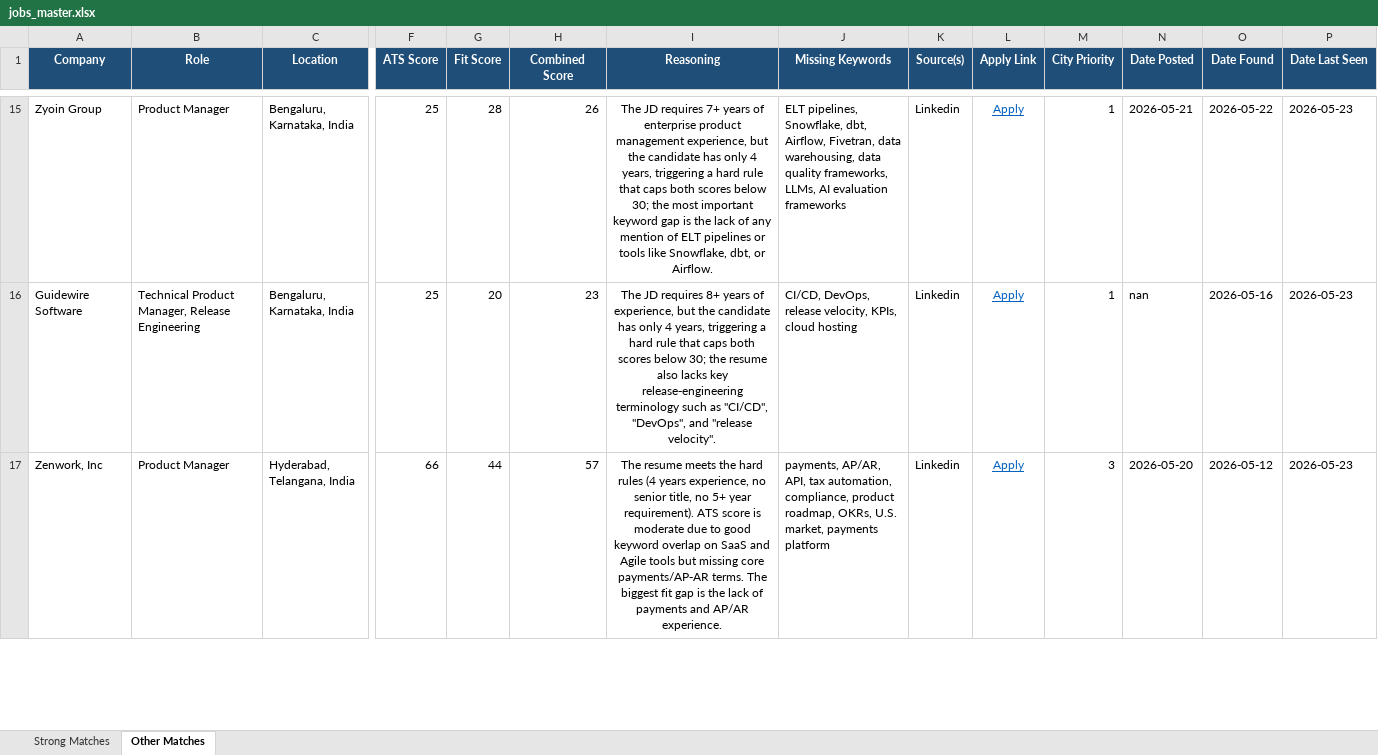
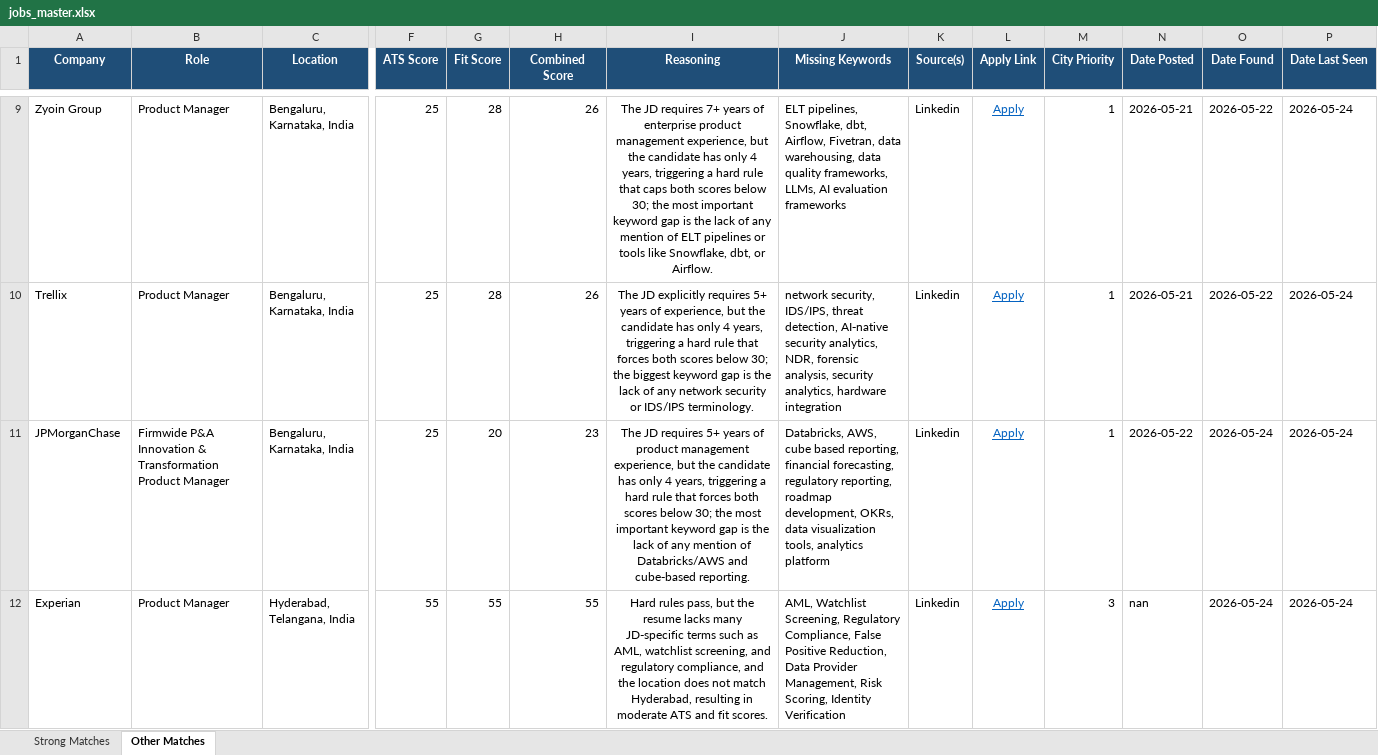
Before and after one commit to anirbanp19/Job-Tracker, an Excel workbook: output/jobs_master.xlsx, sheet Other Matches, drawn as a sheet; only a part is shown, gaps mark what is left out; values as stored, in another font and other column widths than the file's, no borders; removed rows and columns are numbered as before the commit, all else as after; rows hold the shown columns only; the diff covers the shown part only; the diff names each change by its address in the sheet, - before the commit and + after, or states it on an @@ line.

```diff
--- a/output/jobs_master.xlsx (sheet Other Matches)
+++ b/output/jobs_master.xlsx (sheet Other Matches)
-P9 (Date Last Seen): 2026-05-23
+P9 (Date Last Seen): 2026-05-24
+row 10: Trellix | Product Manager | Bengaluru, Karnataka, India | 25 | 28 | 26 | The JD explicitly requires 5+ years of experience, but the candidate has only 4 years, triggering a hard rule that forces both scores below 30; the biggest keyword gap is the lack of any network security or IDS/IPS terminology. | network security, IDS/IPS, threat detection, AI‑native security analytics, NDR, forensic analysis, security analytics, hardware integration | Linkedin | Apply | 1 | 2026-05-21 | 2026-05-22 | 2026-05-24
-A11 (Company): Guidewire Software
+A11 (Company): JPMorganChase
-B11 (Role): Technical Product Manager, Release Engineering
+B11 (Role): Firmwide P&A Innovation & Transformation Product Manager
-I11 (Reasoning): …JD requires 8+ years of experience, but the candidate has only 4 years, triggering a hard rule that caps both scores below 30; the resume also lacks key release‑engineering terminology such as "CI/CD", "DevOps", and "release velocity".
+I11 (Reasoning): …JD requires 5+ years of product management experience, but the candidate has only 4 years, triggering a hard rule that forces both scores below 30; the most important keyword gap is the lack of any mention of Databricks/AWS and cube‑based reporting.
-J11 (Missing Keywords): CI/CD, DevOps, release velocity, KPIs, cloud hosting
+J11 (Missing Keywords): Databricks, AWS, cube based reporting, financial forecasting, regulatory reporting, roadmap development, OKRs, data visualization tools, analytics platform
-N11 (Date Posted): nan
+N11 (Date Posted): 2026-05-22
-O11 (Date Found): 2026-05-16
+O11 (Date Found): 2026-05-24
-P11 (Date Last Seen): 2026-05-23
+P11 (Date Last Seen): 2026-05-24
-row 17: Zenwork, Inc | Product Manager | Hyderabad, Telangana, India | 66 | 44 | 57 | The resume meets the hard rules (4 years experience, no senior title, no 5+ year requirement). ATS score is moderate due to good keyword overlap on SaaS and Agile tools but missing core payments/AP‑AR terms. The biggest fit gap is the lack of payments and AP/AR experience. | payments, AP/AR, API, tax automation, compliance, product roadmap, OKRs, U.S. market, payments platform | Linkedin | Apply | 3 | 2026-05-20 | 2026-05-12 | 2026-05-23
+row 12: Experian | Product Manager | Hyderabad, Telangana, India | 55 | 55 | 55 | Hard rules pass, but the resume lacks many JD-specific terms such as AML, watchlist screening, and regulatory compliance, and the location does not match Hyderabad, resulting in moderate ATS and fit scores. | AML, Watchlist Screening, Regulatory Compliance, False Positive Reduction, Data Provider Management, Risk Scoring, Identity Verification | Linkedin | Apply | 3 | nan | 2026-05-24 | 2026-05-24
```
Also changed, not shown: 3 added rows, 9 removed rows and 50 edited cells elsewhere in this sheet, sheet Strong Matches, 1 other file.
